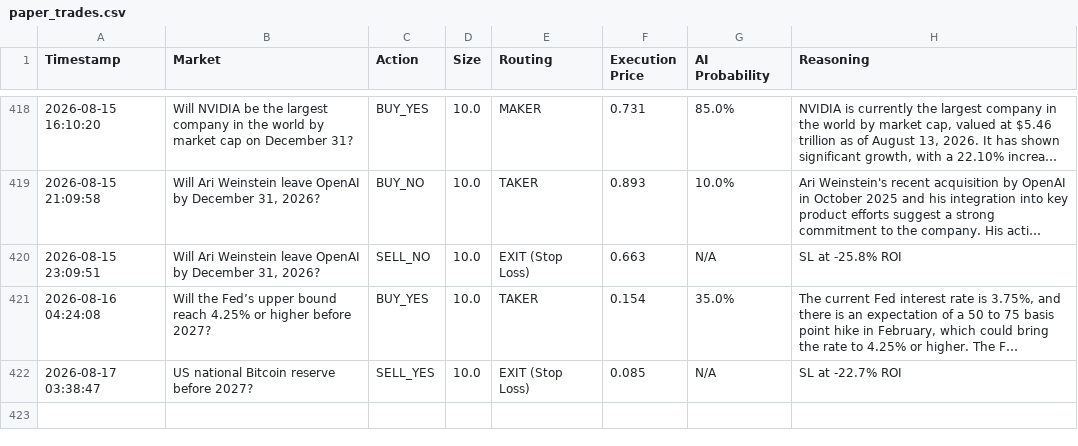
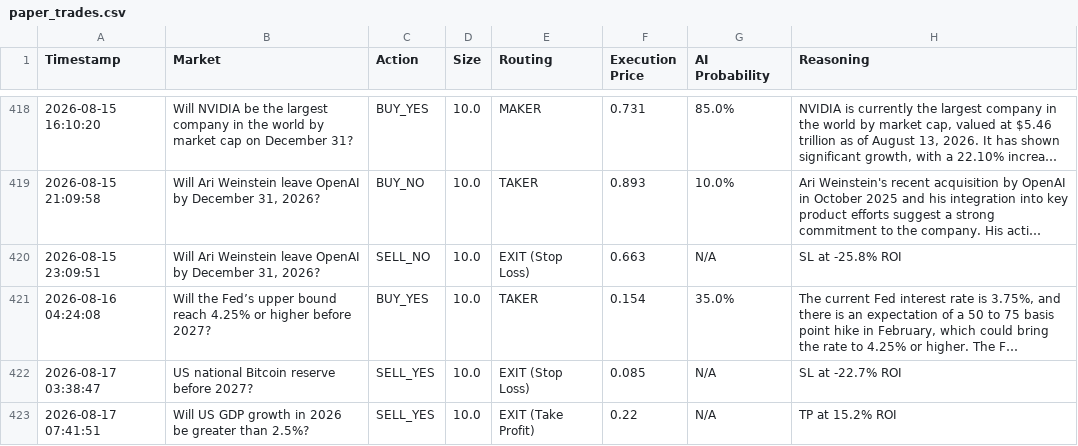
Before and after one commit to fakharhussain1305/polymarket-quant-bot, a CSV file: paper_trades.csv, drawn as a sheet; only a part is shown, gaps mark what is left out; long unchanged cells end in …; the diff names each change by its address in the sheet, - before the commit and + after, or states it on an @@ line.

```diff
--- a/paper_trades.csv
+++ b/paper_trades.csv
+row 423: 2026-08-17 07:41:51 | Will US GDP growth in 2026 be greater than 2.5%? | SELL_YES | 10.0 | EXIT (Take Profit) | 0.22 | N/A | TP at 15.2% ROI
```
Also changed, not shown: 1 other file.
